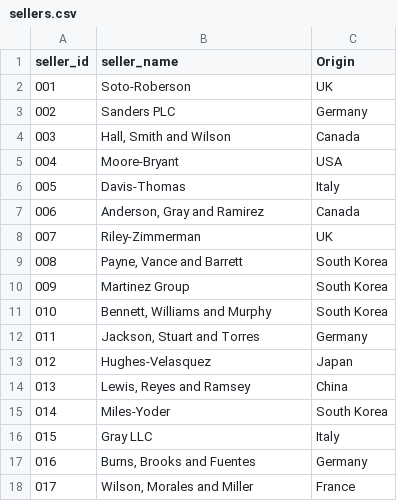
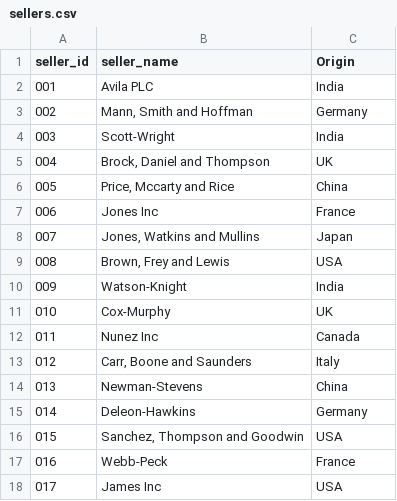
Before and after one commit to Taimalee/SQL_APPLE, a CSV file: sellers.csv, drawn as a sheet; only a part is shown; the diff covers the shown part only.

```diff
--- a/sellers.csv
+++ b/sellers.csv
@@ -1,18 +1,18 @@
 seller_id,seller_name,Origin
-001,Soto-Roberson,UK
-002,Sanders PLC,Germany
-003,"Hall, Smith and Wilson",Canada
-004,Moore-Bryant,USA
-005,Davis-Thomas,Italy
-006,"Anderson, Gray and Ramirez",Canada
-007,Riley-Zimmerman,UK
-008,"Payne, Vance and Barrett",South Korea
-009,Martinez Group,South Korea
-010,"Bennett, Williams and Murphy",South Korea
-011,"Jackson, Stuart and Torres",Germany
-012,Hughes-Velasquez,Japan
-013,"Lewis, Reyes and Ramsey",China
-014,Miles-Yoder,South Korea
-015,Gray LLC,Italy
-016,"Burns, Brooks and Fuentes",Germany
-017,"Wilson, Morales and Miller",France
+001,Avila PLC,India
+002,"Mann, Smith and Hoffman",Germany
+003,Scott-Wright,India
+004,"Brock, Daniel and Thompson",UK
+005,"Price, Mccarty and Rice",China
+006,Jones Inc,France
+007,"Jones, Watkins and Mullins",Japan
+008,"Brown, Frey and Lewis",USA
+009,Watson-Knight,India
+010,Cox-Murphy,UK
+011,Nunez Inc,Canada
+012,"Carr, Boone and Saunders",Italy
+013,Newman-Stevens,China
+014,Deleon-Hawkins,Germany
+015,"Sanchez, Thompson and Goodwin",USA
+016,Webb-Peck,France
+017,James Inc,USA
```
Also changed, not shown: 68 edited cells elsewhere in this file, customers.csv, inventory.csv, 7 other files.
